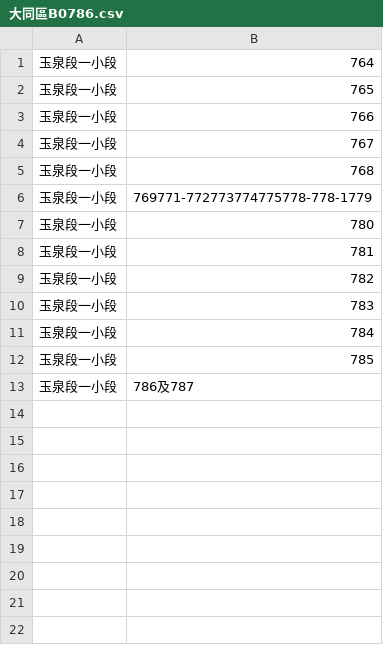
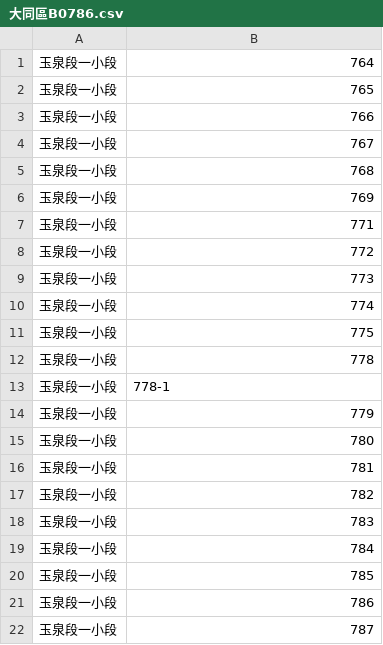
Before and after one commit to GrimReaperSam/NiceCreativeName, a CSV file: OCR/LandNumber/大同區B0786.csv, drawn as a sheet.

```diff
--- a/OCR/LandNumber/大同區B0786.csv
+++ b/OCR/LandNumber/大同區B0786.csv
@@ -5,3 +5,11 @@
 玉泉段一小段,768
-玉泉段一小段,769771-772773774775778-778-1779
+玉泉段一小段,769
+玉泉段一小段,771
+玉泉段一小段,772
+玉泉段一小段,773
+玉泉段一小段,774
+玉泉段一小段,775
+玉泉段一小段,778
+玉泉段一小段,778-1
+玉泉段一小段,779
 玉泉段一小段,780
@@ -12,2 +20,3 @@
 玉泉段一小段,785
-玉泉段一小段,786及787
+玉泉段一小段,786
+玉泉段一小段,787
```
Also changed, not shown: OCR/LandNumber/大同區B0657.csv, OCR/LandNumber/大同區B0842.csv, 6 other files.
